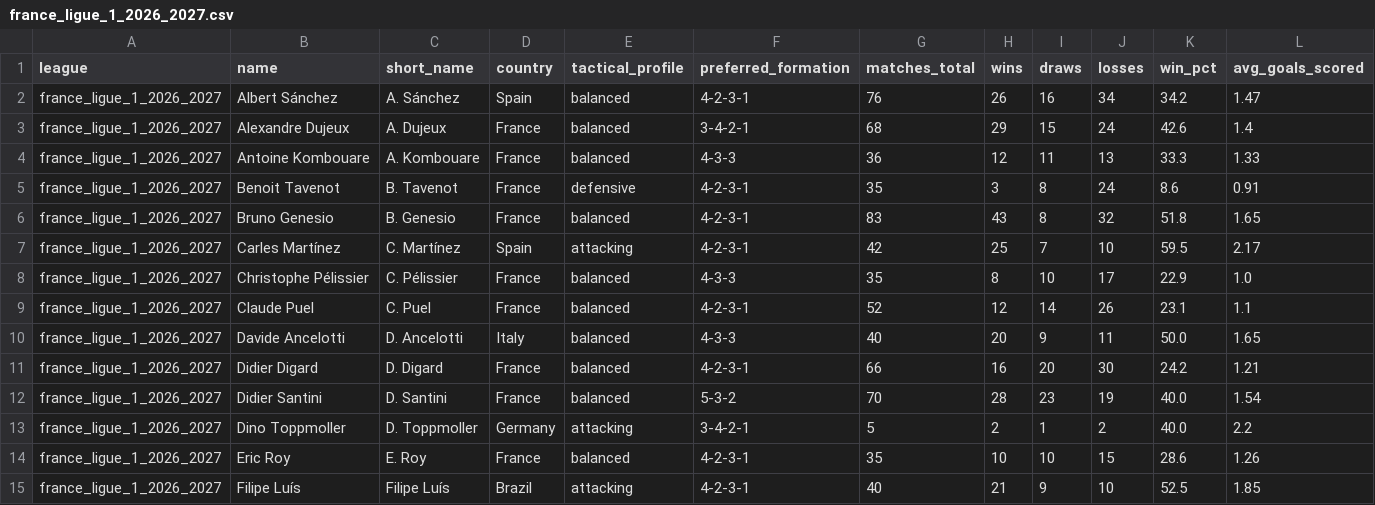
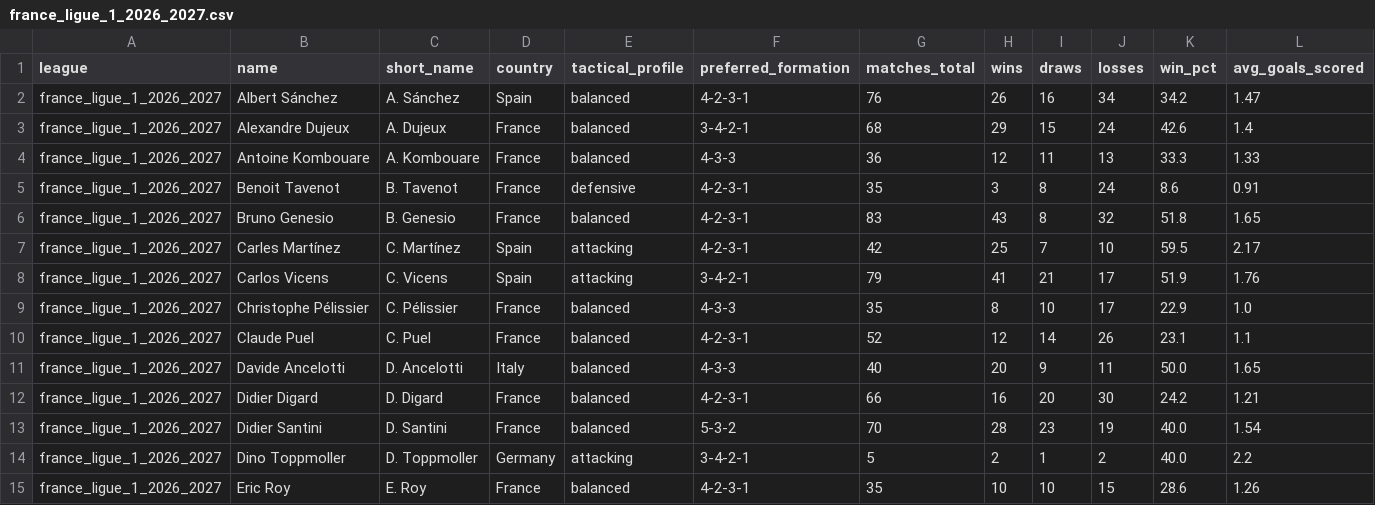
Before and after one commit to aimidas1/coach, a CSV file: france_ligue_1_2026_2027.csv, drawn as a sheet; only a part is shown; the shorter side is filled out with more unchanged rows; rows hold the shown columns only; the diff names each change by its address in the sheet, - before the commit and + after, or states it on an @@ line.

```diff
--- a/france_ligue_1_2026_2027.csv
+++ b/france_ligue_1_2026_2027.csv
+row 8: france_ligue_1_2026_2027 | Carlos Vicens | C. Vicens | Spain | attacking | 3-4-2-1 | 79 | 41 | 21 | 17 | 51.9 | 1.76
```
Also changed, not shown: belgica_pro_league_2026_2027.csv, inglaterra_premier_league_2026_2027.csv, 2 other files.
